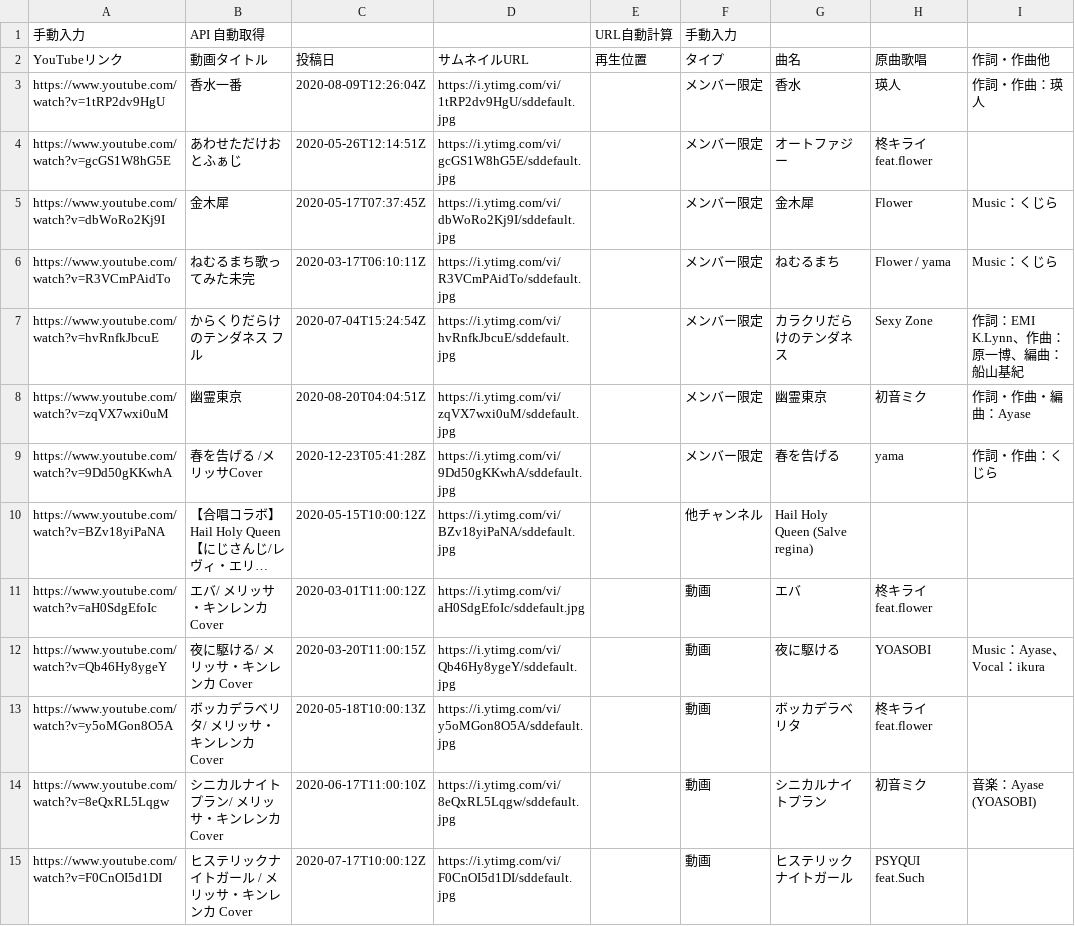
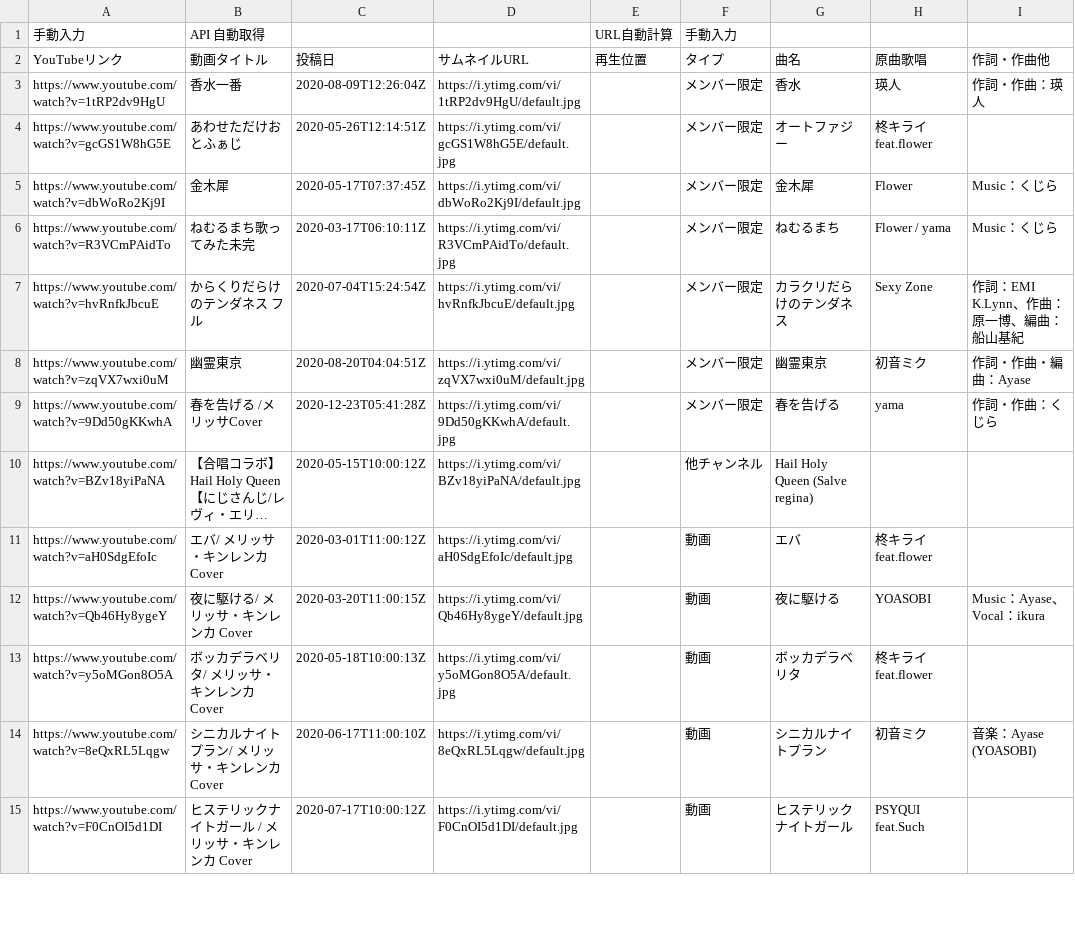
Before and after one commit to typewriter/meliuta, a TSV file: web/public/songs.tsv, drawn as a sheet; only a part is shown; long unchanged cells end in …; the diff covers the shown part only; the diff names each change by its address in the sheet, - before the commit and + after, or states it on an @@ line.

Commit message:
Reduce YouTube thumbnail image size

```diff
--- a/web/public/songs.tsv
+++ b/web/public/songs.tsv
-D3 (サムネイルURL): https://i.ytimg.com/vi/1tRP2dv9HgU/sddefault.jpg
+D3 (サムネイルURL): https://i.ytimg.com/vi/1tRP2dv9HgU/default.jpg
-D4 (サムネイルURL): https://i.ytimg.com/vi/gcGS1W8hG5E/sddefault.jpg
+D4 (サムネイルURL): https://i.ytimg.com/vi/gcGS1W8hG5E/default.jpg
-D5 (サムネイルURL): https://i.ytimg.com/vi/dbWoRo2Kj9I/sddefault.jpg
+D5 (サムネイルURL): https://i.ytimg.com/vi/dbWoRo2Kj9I/default.jpg
-D6 (サムネイルURL): https://i.ytimg.com/vi/R3VCmPAidTo/sddefault.jpg
+D6 (サムネイルURL): https://i.ytimg.com/vi/R3VCmPAidTo/default.jpg
-D7 (サムネイルURL): https://i.ytimg.com/vi/hvRnfkJbcuE/sddefault.jpg
+D7 (サムネイルURL): https://i.ytimg.com/vi/hvRnfkJbcuE/default.jpg
-D8 (サムネイルURL): https://i.ytimg.com/vi/zqVX7wxi0uM/sddefault.jpg
+D8 (サムネイルURL): https://i.ytimg.com/vi/zqVX7wxi0uM/default.jpg
-D9 (サムネイルURL): https://i.ytimg.com/vi/9Dd50gKKwhA/sddefault.jpg
+D9 (サムネイルURL): https://i.ytimg.com/vi/9Dd50gKKwhA/default.jpg
-D10 (サムネイルURL): https://i.ytimg.com/vi/BZv18yiPaNA/sddefault.jpg
+D10 (サムネイルURL): https://i.ytimg.com/vi/BZv18yiPaNA/default.jpg
-D11 (サムネイルURL): https://i.ytimg.com/vi/aH0SdgEfoIc/sddefault.jpg
+D11 (サムネイルURL): https://i.ytimg.com/vi/aH0SdgEfoIc/default.jpg
-D12 (サムネイルURL): https://i.ytimg.com/vi/Qb46Hy8ygeY/sddefault.jpg
+D12 (サムネイルURL): https://i.ytimg.com/vi/Qb46Hy8ygeY/default.jpg
-D13 (サムネイルURL): https://i.ytimg.com/vi/y5oMGon8O5A/sddefault.jpg
+D13 (サムネイルURL): https://i.ytimg.com/vi/y5oMGon8O5A/default.jpg
-D14 (サムネイルURL): https://i.ytimg.com/vi/8eQxRL5Lqgw/sddefault.jpg
+D14 (サムネイルURL): https://i.ytimg.com/vi/8eQxRL5Lqgw/default.jpg
-D15 (サムネイルURL): https://i.ytimg.com/vi/F0CnOI5d1DI/sddefault.jpg
+D15 (サムネイルURL): https://i.ytimg.com/vi/F0CnOI5d1DI/default.jpg
```
Also changed, not shown: 114 edited cells elsewhere in this file.
